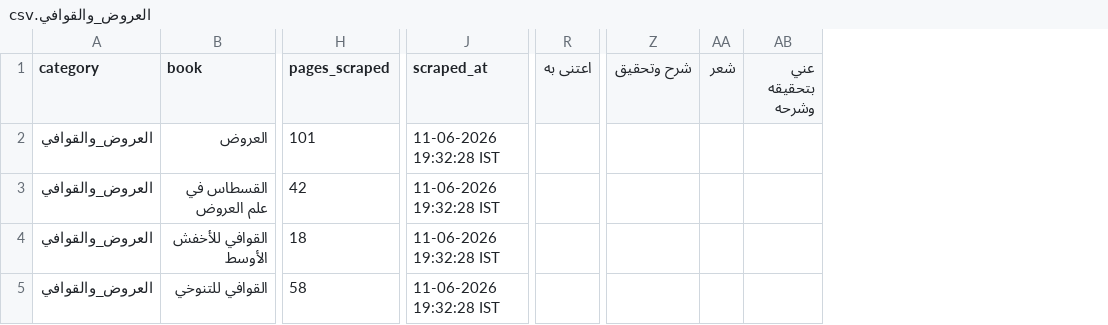
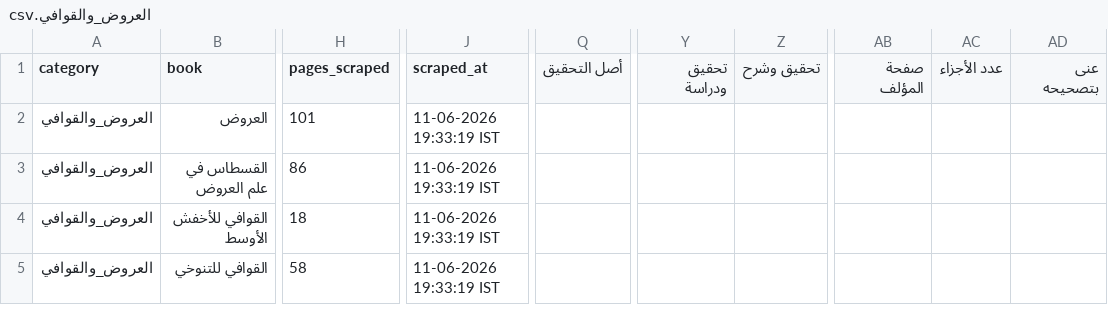
Before and after one commit to farhan281/al-qalam-project, a CSV file: shamela_output/العروض_والقوافي/العروض_والقوافي.csv, drawn as a sheet; only a part is shown, gaps mark what is left out; removed rows and columns are numbered as before the commit, all else as after; the diff names each change by its address in the sheet, - before the commit and + after, or states it on an @@ line.

```diff
--- a/shamela_output/العروض_والقوافي/العروض_والقوافي.csv
+++ b/shamela_output/العروض_والقوافي/العروض_والقوافي.csv
+column Q (أصل التحقيق), empty
-column R (اعتنى به), empty
+column Y (تحقيق ودراسة), empty
+column Z (تحقيق وشرح), empty
-column Z (شرح وتحقيق), empty
-column AA (شعر), empty
-column AB (عني بتحقيقه وشرحه), empty
+column AB (صفحة المؤلف), empty
+column AC (عدد الأجزاء), empty
+column AD (عنى بتصحيحه), empty
-J2:J5 (scraped_at): 11-06-2026 19:32:28 IST
+J2:J5 (scraped_at): 11-06-2026 19:33:19 IST
-H3 (pages_scraped): 42
+H3 (pages_scraped): 86
```
Also changed, not shown: shamela_output/reports/الغريب_والمعاجم.csv, shamela_output/reports/النحو_والصرف.csv, 20 other files.
